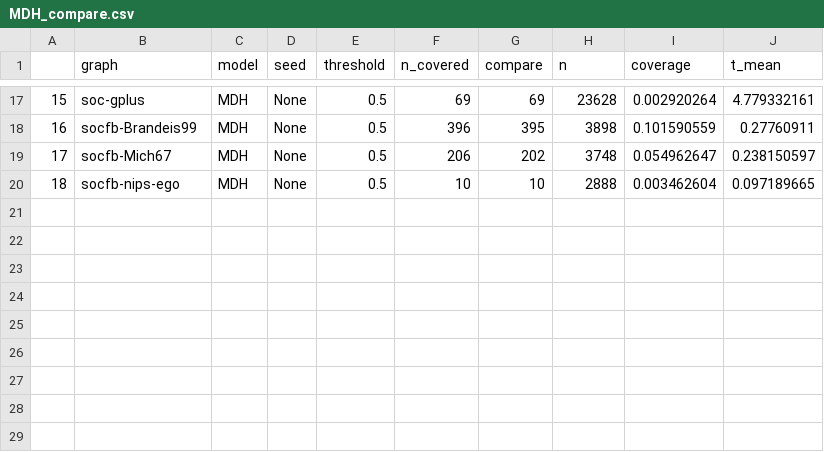
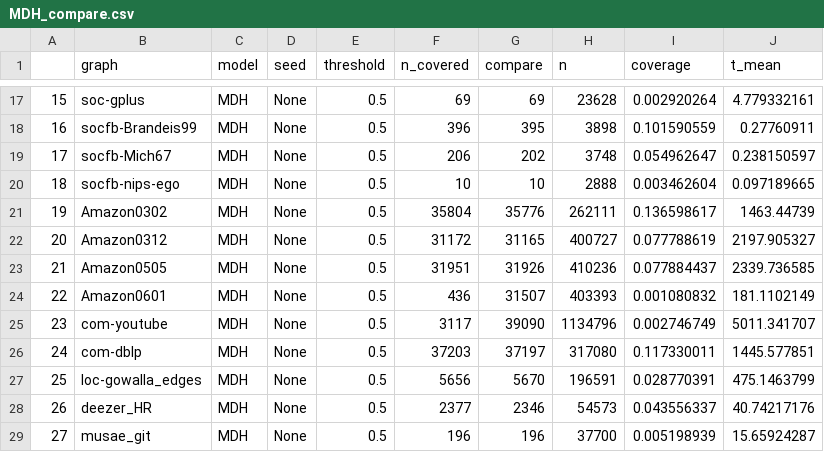
Before and after one commit to Jairo22EnriqueTec/GNN-BRKGA, a CSV file: MDH_compare.csv, drawn as a sheet; only a part is shown, gaps mark what is left out.

```diff
--- a/MDH_compare.csv
+++ b/MDH_compare.csv
@@ -20 +20,10 @@
 18,socfb-nips-ego,MDH,None,0.5,10,10,2888,0.003462604,0.097189665
+19,Amazon0302,MDH,None,0.5,35804,35776,262111,0.136598617,1463.44739
+20,Amazon0312,MDH,None,0.5,31172,31165,400727,0.077788619,2197.905327
+21,Amazon0505,MDH,None,0.5,31951,31926,410236,0.077884437,2339.736585
+22,Amazon0601,MDH,None,0.5,436,31507,403393,0.001080832,181.1102149
+23,com-youtube,MDH,None,0.5,3117,39090,1134796,0.002746749,5011.341707
+24,com-dblp,MDH,None,0.5,37203,37197,317080,0.117330011,1445.577851
+25,loc-gowalla_edges,MDH,None,0.5,5656,5670,196591,0.028770391,475.1463799
+26,deezer_HR,MDH,None,0.5,2377,2346,54573,0.043556337,40.74217176
+27,musae_git,MDH,None,0.5,196,196,37700,0.005198939,15.65924287
```
Also changed, not shown: 8 other files.
